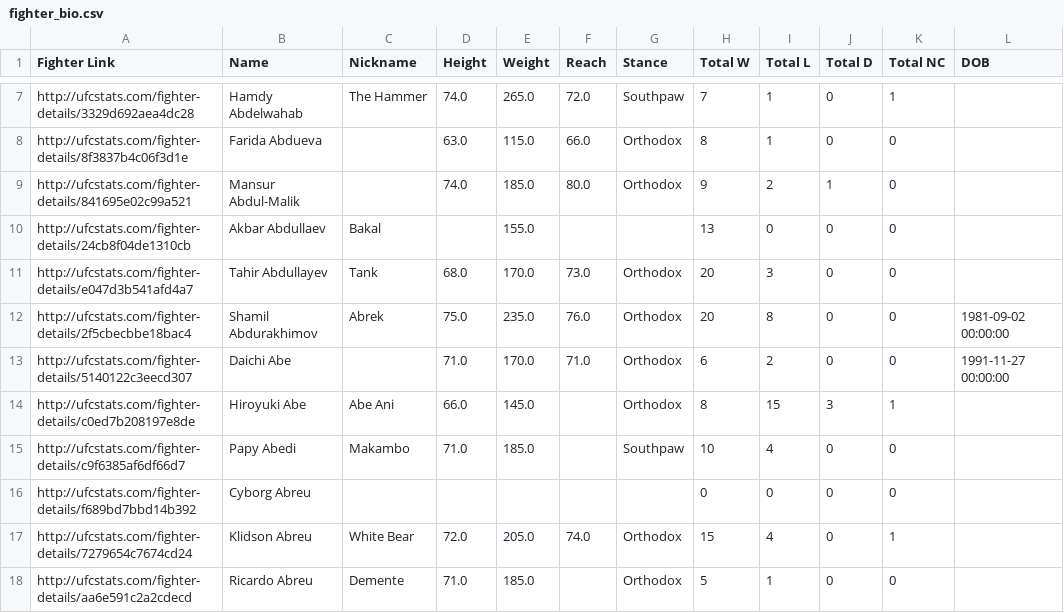
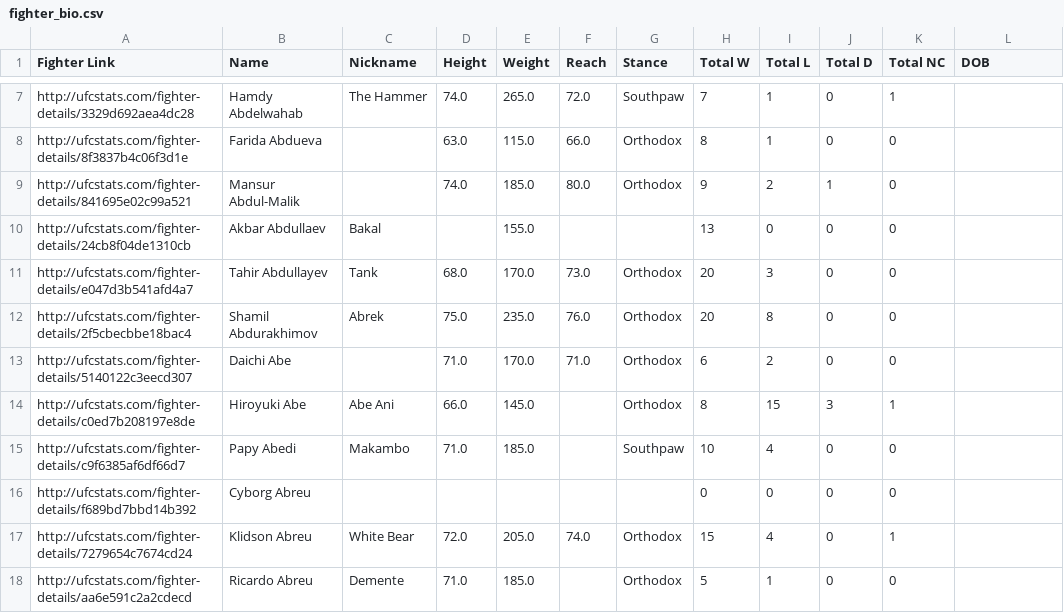
Before and after one commit to nthiens/UFCData, a CSV file: scraper/scraper_data/fighter_bio.csv, drawn as a sheet; only a part is shown, gaps mark what is left out.

Commit message:
Update UFC data

```diff
--- a/scraper/scraper_data/fighter_bio.csv
+++ b/scraper/scraper_data/fighter_bio.csv
@@ -11,4 +11,4 @@ http://ufcstats.com/fighter-details/24cb8f04de1310cb,Akbar Abdullaev,Bakal,,155.
 http://ufcstats.com/fighter-details/e047d3b541afd4a7,Tahir Abdullayev,Tank,68.0,170.0,73.0,Orthodox,20,3,0,0,
-http://ufcstats.com/fighter-details/2f5cbecbbe18bac4,Shamil Abdurakhimov,Abrek,75.0,235.0,76.0,Orthodox,20,8,0,0,1981-09-02 00:00:00
-http://ufcstats.com/fighter-details/5140122c3eecd307,Daichi Abe,,71.0,170.0,71.0,Orthodox,6,2,0,0,1991-11-27 00:00:00
+http://ufcstats.com/fighter-details/2f5cbecbbe18bac4,Shamil Abdurakhimov,Abrek,75.0,235.0,76.0,Orthodox,20,8,0,0,
+http://ufcstats.com/fighter-details/5140122c3eecd307,Daichi Abe,,71.0,170.0,71.0,Orthodox,6,2,0,0,
 http://ufcstats.com/fighter-details/c0ed7b208197e8de,Hiroyuki Abe,Abe Ani,66.0,145.0,,Orthodox,8,15,3,1,
```
Also changed, not shown: 1 other file.
